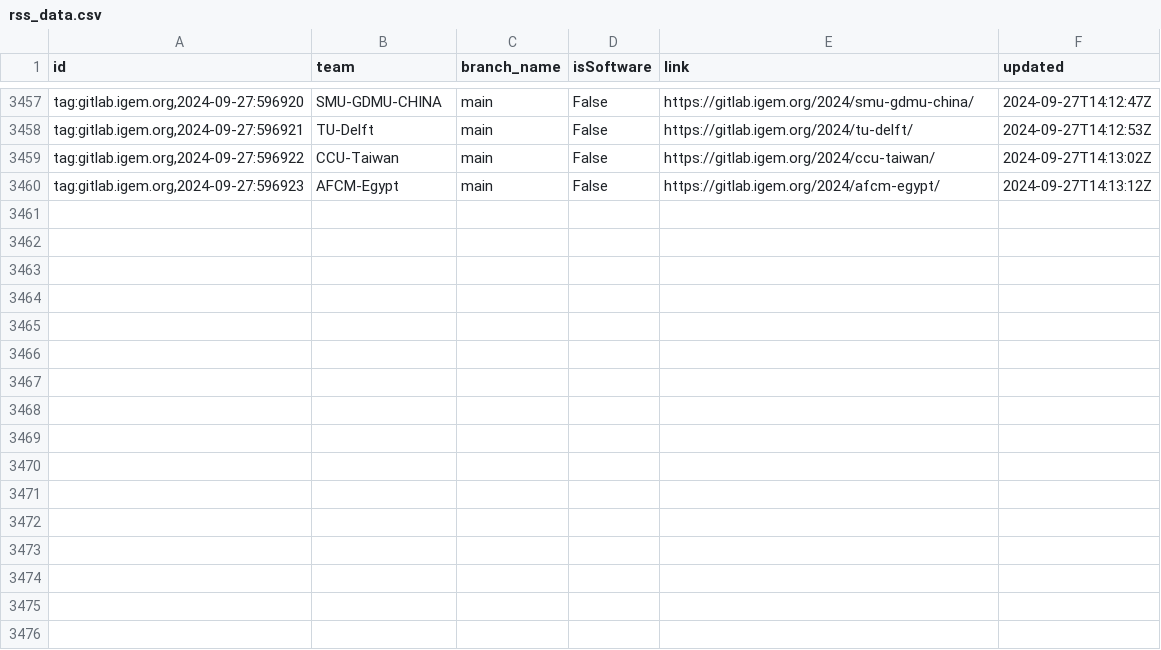
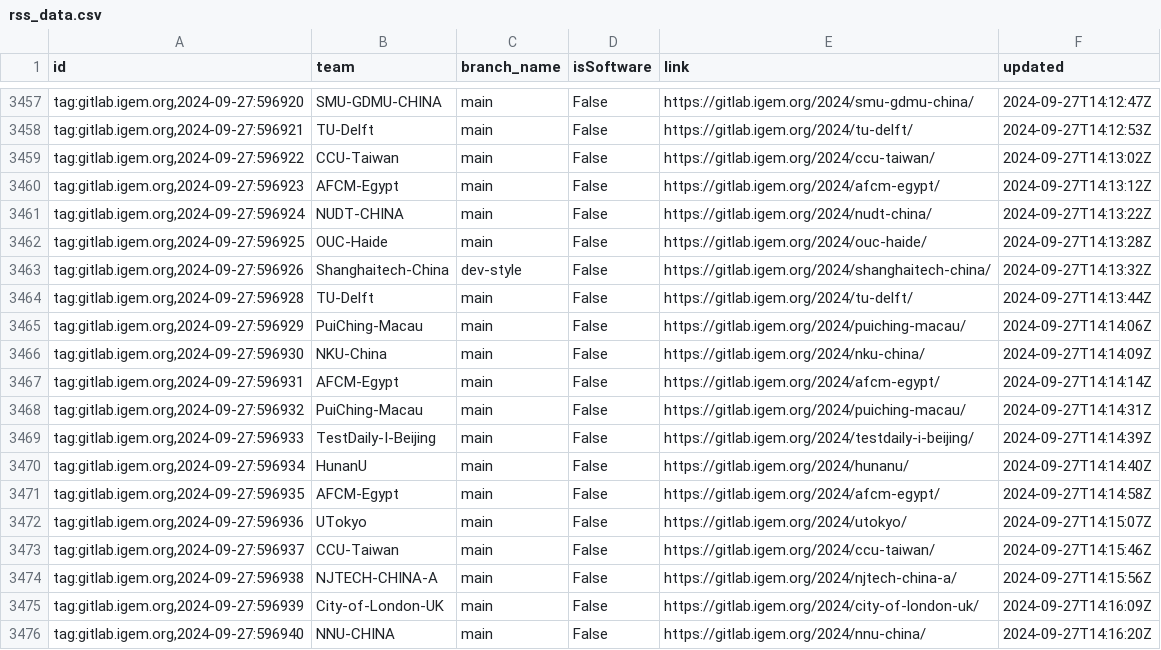
Before and after one commit to taxfree-python/iGEM_Pulse, a CSV file: rss_data.csv, drawn as a sheet; only a part is shown, gaps mark what is left out.

Commit message:
Update RSS data at 2024-09-27 23:16:25

```diff
--- a/rss_data.csv
+++ b/rss_data.csv
@@ -3460 +3460,17 @@ id,team,branch_name,isSoftware,link,updated
 "tag:gitlab.igem.org,2024-09-27:596923",AFCM-Egypt,main,False,https://gitlab.igem.org/2024/afcm-egypt/,2024-09-27T14:13:12Z
+"tag:gitlab.igem.org,2024-09-27:596924",NUDT-CHINA,main,False,https://gitlab.igem.org/2024/nudt-china/,2024-09-27T14:13:22Z
+"tag:gitlab.igem.org,2024-09-27:596925",OUC-Haide,main,False,https://gitlab.igem.org/2024/ouc-haide/,2024-09-27T14:13:28Z
+"tag:gitlab.igem.org,2024-09-27:596926",Shanghaitech-China,dev-style,False,https://gitlab.igem.org/2024/shanghaitech-china/,2024-09-27T14:13:32Z
+"tag:gitlab.igem.org,2024-09-27:596928",TU-Delft,main,False,https://gitlab.igem.org/2024/tu-delft/,2024-09-27T14:13:44Z
+"tag:gitlab.igem.org,2024-09-27:596929",PuiChing-Macau,main,False,https://gitlab.igem.org/2024/puiching-macau/,2024-09-27T14:14:06Z
+"tag:gitlab.igem.org,2024-09-27:596930",NKU-China,main,False,https://gitlab.igem.org/2024/nku-china/,2024-09-27T14:14:09Z
+"tag:gitlab.igem.org,2024-09-27:596931",AFCM-Egypt,main,False,https://gitlab.igem.org/2024/afcm-egypt/,2024-09-27T14:14:14Z
+"tag:gitlab.igem.org,2024-09-27:596932",PuiChing-Macau,main,False,https://gitlab.igem.org/2024/puiching-macau/,2024-09-27T14:14:31Z
+"tag:gitlab.igem.org,2024-09-27:596933",TestDaily-I-Beijing,main,False,https://gitlab.igem.org/2024/testdaily-i-beijing/,2024-09-27T14:14:39Z
+"tag:gitlab.igem.org,2024-09-27:596934",HunanU,main,False,https://gitlab.igem.org/2024/hunanu/,2024-09-27T14:14:40Z
+"tag:gitlab.igem.org,2024-09-27:596935",AFCM-Egypt,main,False,https://gitlab.igem.org/2024/afcm-egypt/,2024-09-27T14:14:58Z
+"tag:gitlab.igem.org,2024-09-27:596936",UTokyo,main,False,https://gitlab.igem.org/2024/utokyo/,2024-09-27T14:15:07Z
+"tag:gitlab.igem.org,2024-09-27:596937",CCU-Taiwan,main,False,https://gitlab.igem.org/2024/ccu-taiwan/,2024-09-27T14:15:46Z
+"tag:gitlab.igem.org,2024-09-27:596938",NJTECH-CHINA-A,main,False,https://gitlab.igem.org/2024/njtech-china-a/,2024-09-27T14:15:56Z
+"tag:gitlab.igem.org,2024-09-27:596939",City-of-London-UK,main,False,https://gitlab.igem.org/2024/city-of-london-uk/,2024-09-27T14:16:09Z
+"tag:gitlab.igem.org,2024-09-27:596940",NNU-CHINA,main,False,https://gitlab.igem.org/2024/nnu-china/,2024-09-27T14:16:20Z
```
